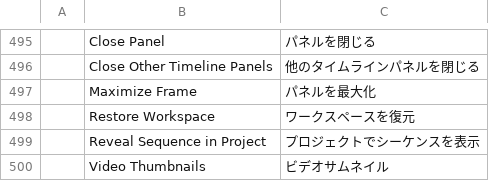
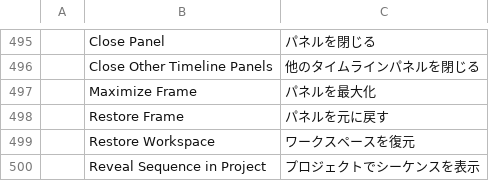
Before and after one commit to CC-David-CC/filmcraft, a TSV file: crates/ui-egui/src/i18n/ja.tsv, drawn as a sheet; only a part is shown, gaps mark what is left out; the shorter side is filled out with more unchanged rows.

```diff
--- a/crates/ui-egui/src/i18n/ja.tsv
+++ b/crates/ui-egui/src/i18n/ja.tsv
@@ -497,2 +497,3 @@
 	Maximize Frame	パネルを最大化
+	Restore Frame	パネルを元に戻す
 	Restore Workspace	ワークスペースを復元
```
Also changed, not shown: crates/ui-egui/src/i18n/es.tsv, crates/ui-egui/src/i18n/zh-cn.tsv, 5 other files.
